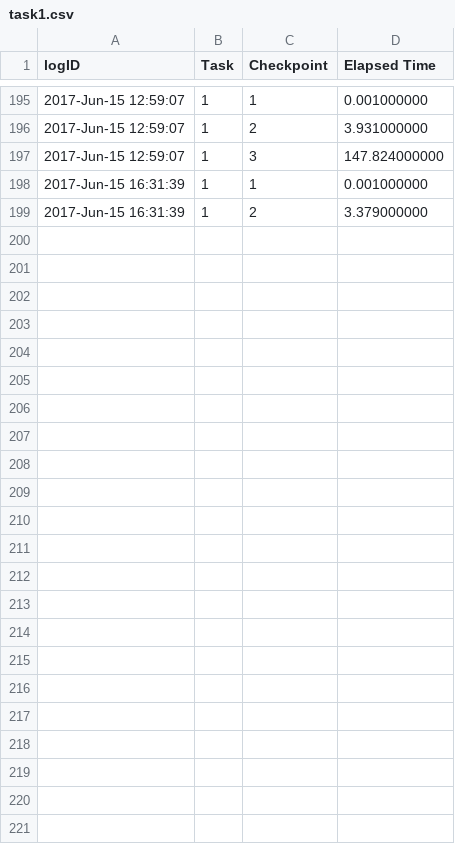
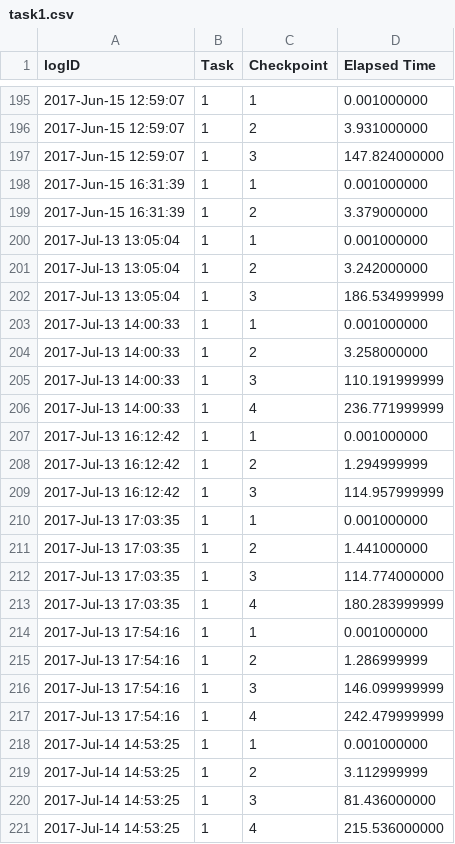
Before and after one commit to WPI-Humanoid-Robotics-Lab/tough, a CSV file: val_tasks/val_task1/log/task1.csv, drawn as a sheet; only a part is shown, gaps mark what is left out; the diff names each change by its address in the sheet, - before the commit and + after, or states it on an @@ line.

Commit message:
Task1 is completely autonomous again

```diff
--- a/val_tasks/val_task1/log/task1.csv
+++ b/val_tasks/val_task1/log/task1.csv
+row 200: 2017-Jul-13 13:05:04 | 1 | 1 | 0.001000000
+row 201: 2017-Jul-13 13:05:04 | 1 | 2 | 3.242000000
+row 202: 2017-Jul-13 13:05:04 | 1 | 3 | 186.534999999
+row 203: 2017-Jul-13 14:00:33 | 1 | 1 | 0.001000000
+row 204: 2017-Jul-13 14:00:33 | 1 | 2 | 3.258000000
+row 205: 2017-Jul-13 14:00:33 | 1 | 3 | 110.191999999
+row 206: 2017-Jul-13 14:00:33 | 1 | 4 | 236.771999999
+row 207: 2017-Jul-13 16:12:42 | 1 | 1 | 0.001000000
+row 208: 2017-Jul-13 16:12:42 | 1 | 2 | 1.294999999
+row 209: 2017-Jul-13 16:12:42 | 1 | 3 | 114.957999999
+row 210: 2017-Jul-13 17:03:35 | 1 | 1 | 0.001000000
+row 211: 2017-Jul-13 17:03:35 | 1 | 2 | 1.441000000
+row 212: 2017-Jul-13 17:03:35 | 1 | 3 | 114.774000000
+row 213: 2017-Jul-13 17:03:35 | 1 | 4 | 180.283999999
+row 214: 2017-Jul-13 17:54:16 | 1 | 1 | 0.001000000
+row 215: 2017-Jul-13 17:54:16 | 1 | 2 | 1.286999999
+row 216: 2017-Jul-13 17:54:16 | 1 | 3 | 146.099999999
+row 217: 2017-Jul-13 17:54:16 | 1 | 4 | 242.479999999
+row 218: 2017-Jul-14 14:53:25 | 1 | 1 | 0.001000000
+row 219: 2017-Jul-14 14:53:25 | 1 | 2 | 3.112999999
+row 220: 2017-Jul-14 14:53:25 | 1 | 3 | 81.436000000
+row 221: 2017-Jul-14 14:53:25 | 1 | 4 | 215.536000000
```
Also changed, not shown: 4 other files.
